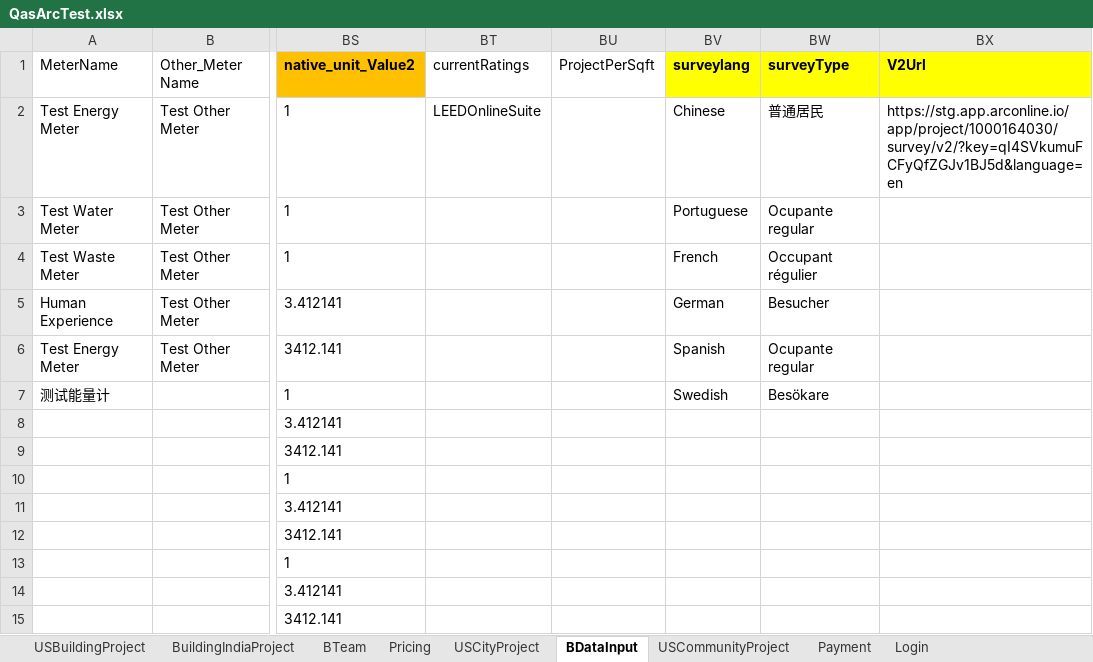
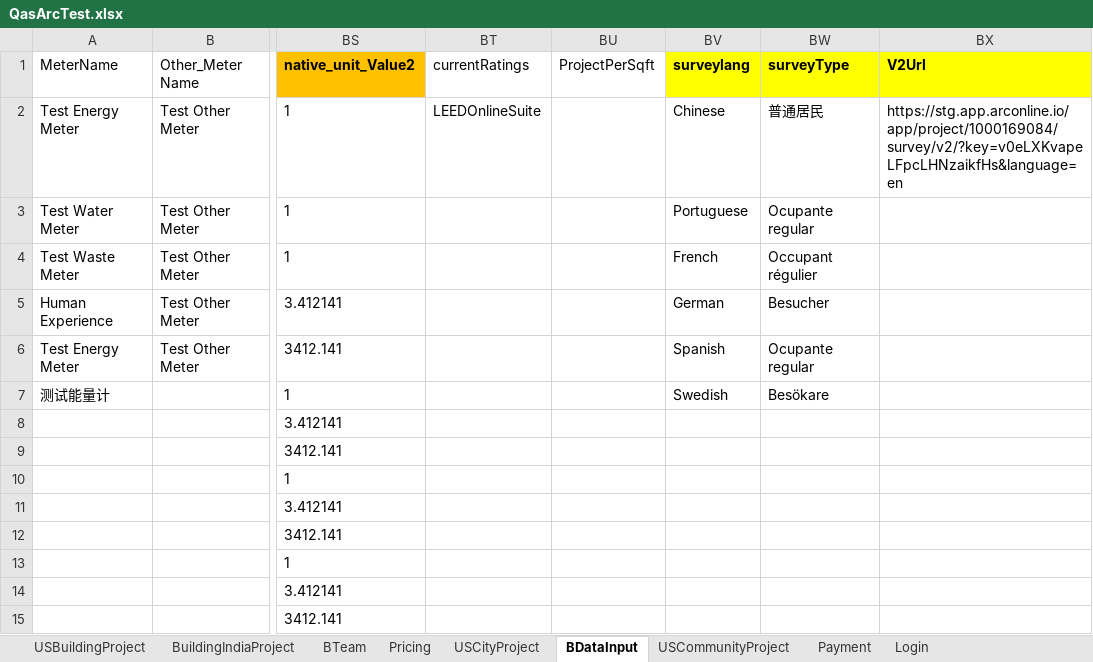
Before and after one commit to saurav1501/AutomationArc, an Excel workbook: AutomationArc/ARCDataTemplete/QasArcTest.xlsx, sheet BDataInput, drawn as a sheet; only a part is shown, gaps mark what is left out; values as stored, in another font and other column widths than the file's, no borders; the diff names each change by its address in the sheet, - before the commit and + after, or states it on an @@ line.

```diff
--- a/AutomationArc/ARCDataTemplete/QasArcTest.xlsx (sheet BDataInput)
+++ b/AutomationArc/ARCDataTemplete/QasArcTest.xlsx (sheet BDataInput)
-BX2 (V2Url): https://stg.app.arconline.io/app/project/1000164030/survey/v2/?key=qI4SVkumuFCFyQfZGJv1BJ5d&language=en
+BX2 (V2Url): https://stg.app.arconline.io/app/project/1000169084/survey/v2/?key=v0eLXKvapeLFpcLHNzaikfHs&language=en
```
Also changed, not shown: sheet USBuildingProject, 9 other files.
